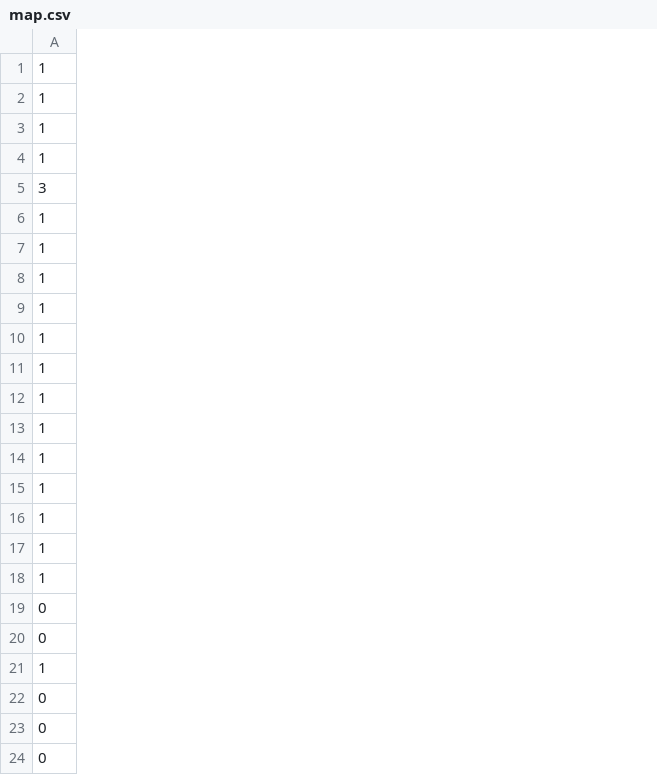
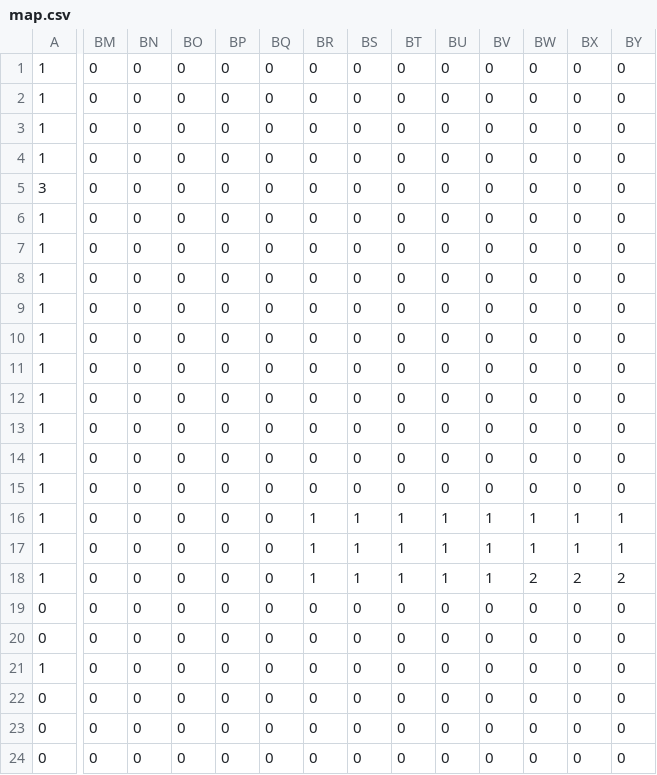
Before and after one commit to watasuke102/HorizonScr-Act, a CSV file: App/Data/map.csv, drawn as a sheet; only a part is shown, gaps mark what is left out; the diff covers the shown part only; the diff names each change by its address in the sheet, - before the commit and + after, or states it on an @@ line.

```diff
--- a/App/Data/map.csv
+++ b/App/Data/map.csv
+column BM, rows 1-24: all 0
+column BN, rows 1-24: all 0
+column BO, rows 1-24: all 0
+column BP, rows 1-24: all 0
+column BQ, rows 1-24: all 0
+column BR, rows 1-24: 0 | 0 | 0 | 0 | 0 | 0 | 0 | 0 | 0 | 0 | 0 | 0 | 0 | 0 | 0 | 1 | 1 | 1 | 0 | 0 | 0 | 0 | 0 | 0
+column BS, rows 1-24: 0 | 0 | 0 | 0 | 0 | 0 | 0 | 0 | 0 | 0 | 0 | 0 | 0 | 0 | 0 | 1 | 1 | 1 | 0 | 0 | 0 | 0 | 0 | 0
+column BT, rows 1-24: 0 | 0 | 0 | 0 | 0 | 0 | 0 | 0 | 0 | 0 | 0 | 0 | 0 | 0 | 0 | 1 | 1 | 1 | 0 | 0 | 0 | 0 | 0 | 0
+column BU, rows 1-24: 0 | 0 | 0 | 0 | 0 | 0 | 0 | 0 | 0 | 0 | 0 | 0 | 0 | 0 | 0 | 1 | 1 | 1 | 0 | 0 | 0 | 0 | 0 | 0
+column BV, rows 1-24: 0 | 0 | 0 | 0 | 0 | 0 | 0 | 0 | 0 | 0 | 0 | 0 | 0 | 0 | 0 | 1 | 1 | 1 | 0 | 0 | 0 | 0 | 0 | 0
+column BW, rows 1-24: 0 | 0 | 0 | 0 | 0 | 0 | 0 | 0 | 0 | 0 | 0 | 0 | 0 | 0 | 0 | 1 | 1 | 2 | 0 | 0 | 0 | 0 | 0 | 0
+column BX, rows 1-24: 0 | 0 | 0 | 0 | 0 | 0 | 0 | 0 | 0 | 0 | 0 | 0 | 0 | 0 | 0 | 1 | 1 | 2 | 0 | 0 | 0 | 0 | 0 | 0
+column BY, rows 1-24: 0 | 0 | 0 | 0 | 0 | 0 | 0 | 0 | 0 | 0 | 0 | 0 | 0 | 0 | 0 | 1 | 1 | 2 | 0 | 0 | 0 | 0 | 0 | 0
```
Also changed, not shown: 3 added columns and 12 edited cells elsewhere in this file, 7 other files.
